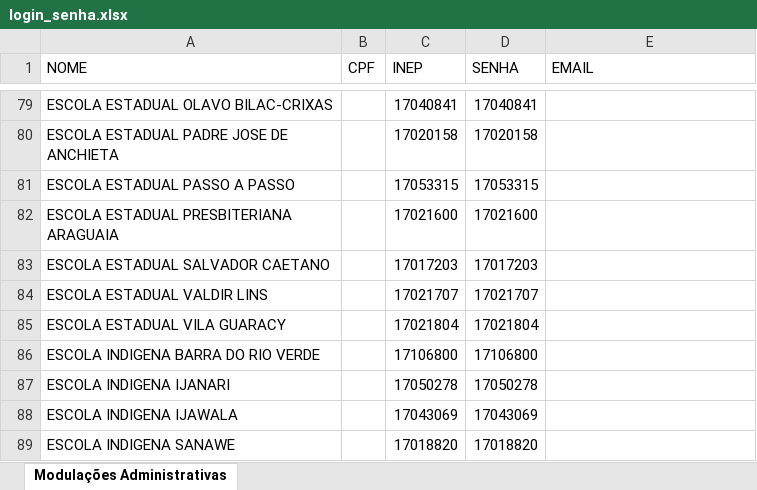
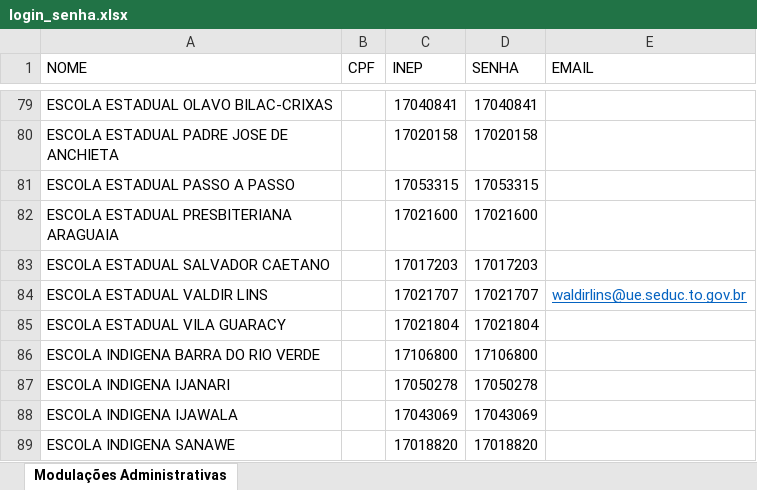
Before and after one commit to Alexanndre85DF/painel-primeiro-bimestre, an Excel workbook: login_senha.xlsx, sheet Modulações Administrativas, drawn as a sheet; only a part is shown, gaps mark what is left out; values as stored, in another font and other column widths than the file's, no borders; the diff names each change by its address in the sheet, - before the commit and + after, or states it on an @@ line.

Commit message:
Add files via upload

```diff
--- a/login_senha.xlsx (sheet Modulações Administrativas)
+++ b/login_senha.xlsx (sheet Modulações Administrativas)
-E84 (EMAIL): (empty)
+E84 (EMAIL): waldirlins@ue.seduc.to.gov.br
```
